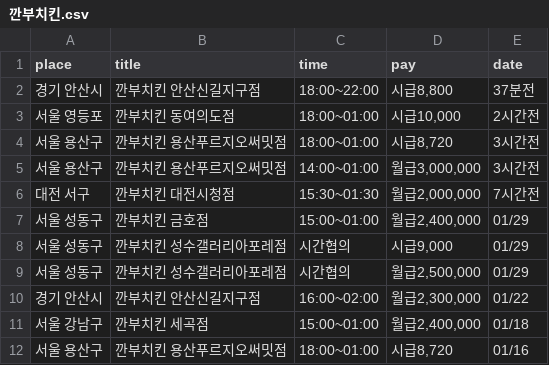
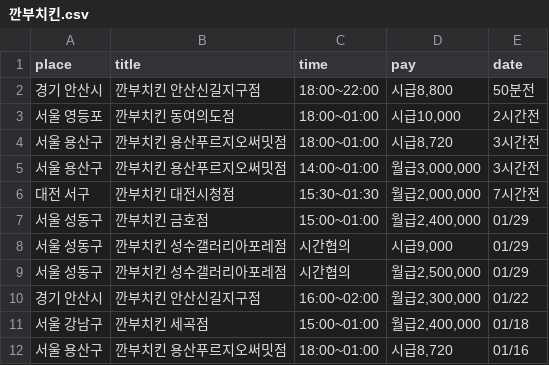
Before and after one commit to kimhe5623/alba-web-scrapper, a CSV file: alba/깐부치킨.csv, drawn as a sheet.

```diff
--- a/alba/깐부치킨.csv
+++ b/alba/깐부치킨.csv
@@ -1,3 +1,3 @@
 place,title,time,pay,date
-경기 안산시, 깐부치킨 안산신길지구점,18:00~22:00,"시급8,800",37분전
+경기 안산시, 깐부치킨 안산신길지구점,18:00~22:00,"시급8,800",50분전
 서울 영등포, 깐부치킨 동여의도점,18:00~01:00,"시급10,000",2시간전
```
Also changed, not shown: alba/GS리테일 H&B사업부문(랄라블라).csv, alba/㈜이마트.csv, 8 other files.
